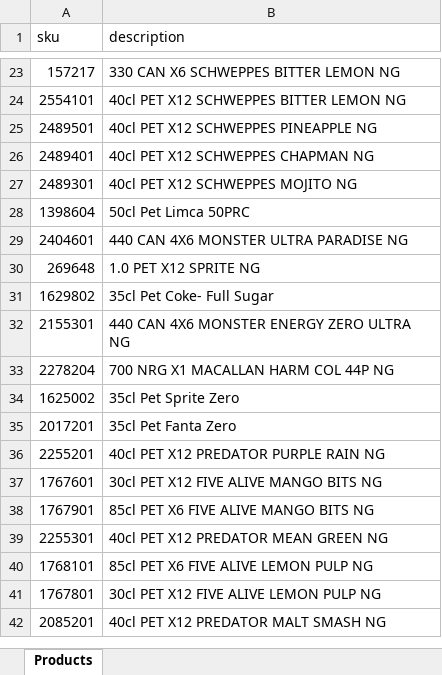
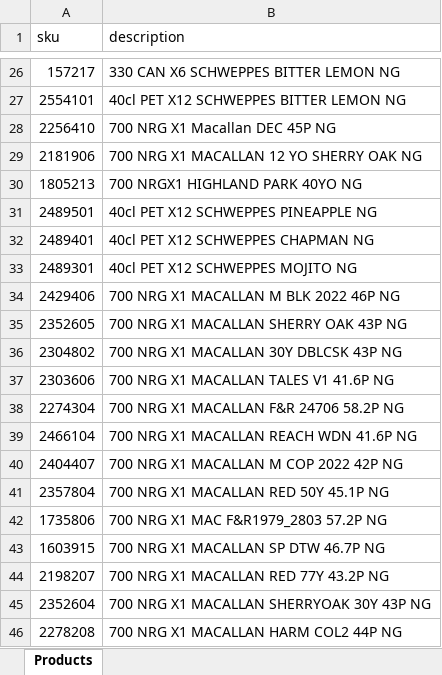
Before and after one commit to 1Noobee/DepotFlow, an Excel workbook: products.xlsx, sheet Products, drawn as a sheet; only a part is shown, gaps mark what is left out; the shorter side is filled out with more unchanged rows; values as stored, in another font and other column widths than the file's, no cell formats; the diff covers the shown part only; the diff names each change by its address in the sheet, - before the commit and + after, or states it on an @@ line.

```diff
--- a/products.xlsx (sheet Products)
+++ b/products.xlsx (sheet Products)
+row 28: 2256410 | 700 NRG X1 Macallan DEC 45P NG
+row 29: 2181906 | 700 NRG X1 MACALLAN 12 YO SHERRY OAK NG
+row 30: 1805213 | 700 NRGX1 HIGHLAND PARK 40YO NG
+row 34: 2429406 | 700 NRG X1 MACALLAN M BLK 2022 46P NG
+row 35: 2352605 | 700 NRG X1 MACALLAN SHERRY OAK 43P NG
+row 36: 2304802 | 700 NRG X1 MACALLAN 30Y DBLCSK 43P NG
+row 37: 2303606 | 700 NRG X1 MACALLAN TALES V1 41.6P NG
+row 38: 2274304 | 700 NRG X1 MACALLAN F&R 24706 58.2P NG
+row 39: 2466104 | 700 NRG X1 MACALLAN REACH WDN 41.6P NG
+row 40: 2404407 | 700 NRG X1 MACALLAN M COP 2022 42P NG
+row 41: 2357804 | 700 NRG X1 MACALLAN RED 50Y 45.1P NG
+row 42: 1735806 | 700 NRG X1 MAC F&R1979_2803 57.2P NG
+row 43: 1603915 | 700 NRG X1 MACALLAN SP DTW 46.7P NG
+row 44: 2198207 | 700 NRG X1 MACALLAN RED 77Y 43.2P NG
+row 45: 2352604 | 700 NRG X1 MACALLAN SHERRYOAK 30Y 43P NG
+row 46: 2278208 | 700 NRG X1 MACALLAN HARM COL2 44P NG
```
Also changed, not shown: 61 added rows and 1 edited cell elsewhere in this sheet, cell formats, 27 other files.
